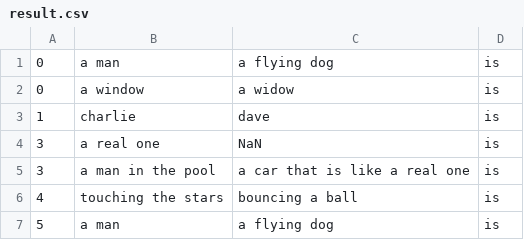
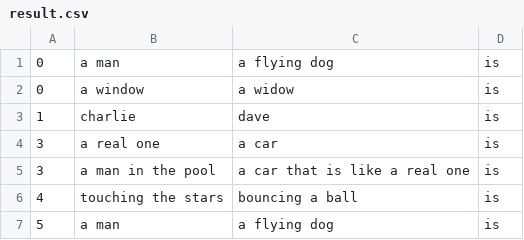
Before and after one commit to dbarbella/analogy, a CSV file: 2018/result.csv, drawn as a sheet.

```diff
--- a/2018/result.csv
+++ b/2018/result.csv
@@ -3,3 +3,3 @@
 1, charlie, dave, is
-3, a real one, NaN, is
+3, a real one, a car, is
 3, a man in the pool, a car that is like a real one, is
```
Also changed, not shown: 1 other file.
